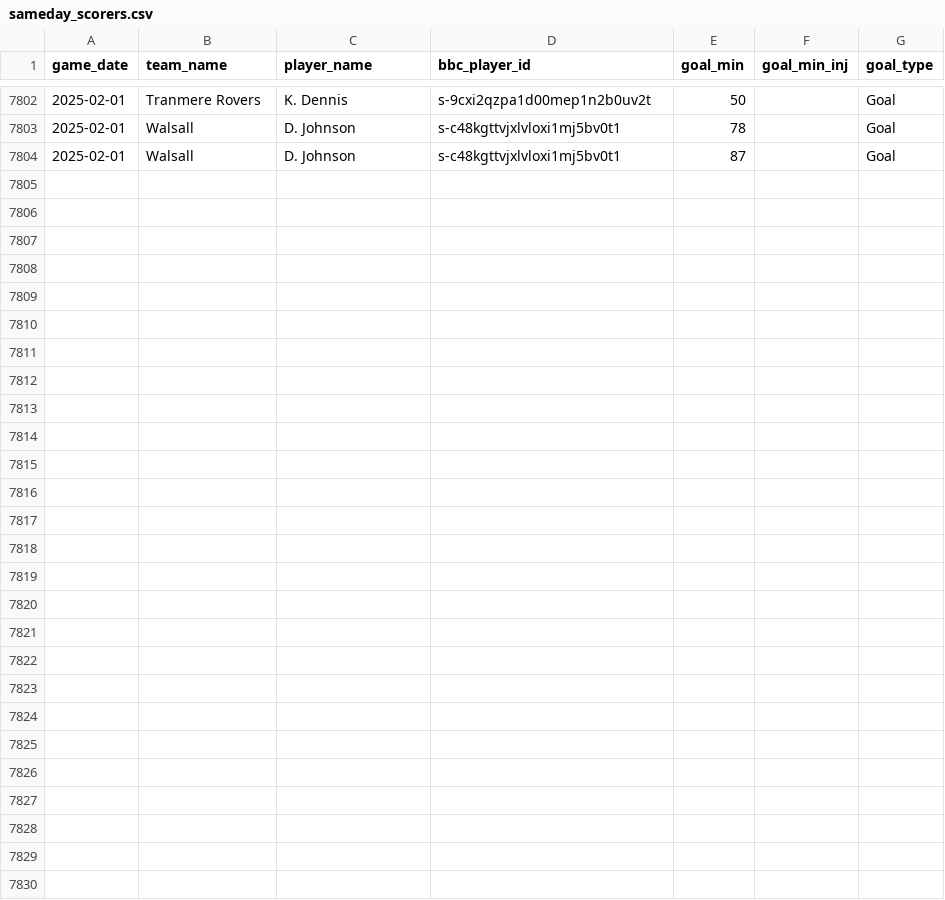
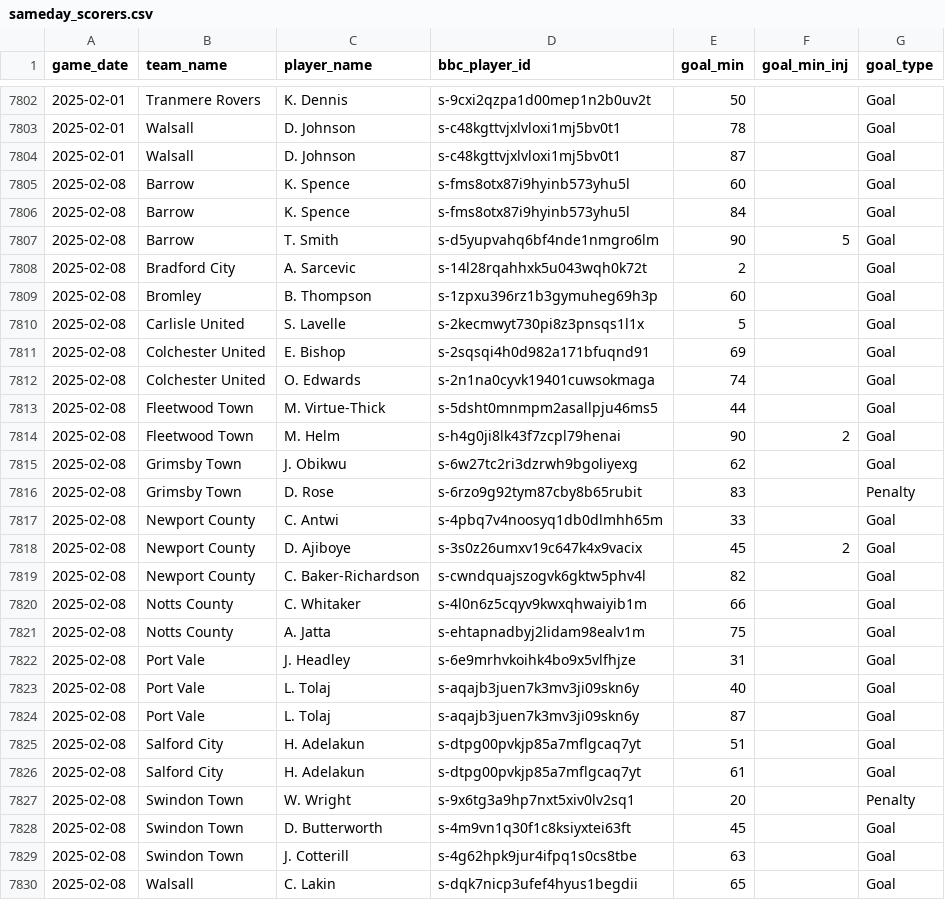
Before and after one commit to petebrown/data-updater-v2, a CSV file: data/sameday_scorers.csv, drawn as a sheet; only a part is shown, gaps mark what is left out; the diff names each change by its address in the sheet, - before the commit and + after, or states it on an @@ line.

Commit message:
updated after salford(a)

```diff
--- a/data/sameday_scorers.csv
+++ b/data/sameday_scorers.csv
+row 7805: 2025-02-08 | Barrow | K. Spence | s-fms8otx87i9hyinb573yhu5l | 60 |  | Goal
+row 7806: 2025-02-08 | Barrow | K. Spence | s-fms8otx87i9hyinb573yhu5l | 84 |  | Goal
+row 7807: 2025-02-08 | Barrow | T. Smith | s-d5yupvahq6bf4nde1nmgro6lm | 90 | 5 | Goal
+row 7808: 2025-02-08 | Bradford City | A. Sarcevic | s-14l28rqahhxk5u043wqh0k72t | 2 |  | Goal
+row 7809: 2025-02-08 | Bromley | B. Thompson | s-1zpxu396rz1b3gymuheg69h3p | 60 |  | Goal
+row 7810: 2025-02-08 | Carlisle United | S. Lavelle | s-2kecmwyt730pi8z3pnsqs1l1x | 5 |  | Goal
+row 7811: 2025-02-08 | Colchester United | E. Bishop | s-2sqsqi4h0d982a171bfuqnd91 | 69 |  | Goal
+row 7812: 2025-02-08 | Colchester United | O. Edwards | s-2n1na0cyvk19401cuwsokmaga | 74 |  | Goal
+row 7813: 2025-02-08 | Fleetwood Town | M. Virtue-Thick | s-5dsht0mnmpm2asallpju46ms5 | 44 |  | Goal
+row 7814: 2025-02-08 | Fleetwood Town | M. Helm | s-h4g0ji8lk43f7zcpl79henai | 90 | 2 | Goal
+row 7815: 2025-02-08 | Grimsby Town | J. Obikwu | s-6w27tc2ri3dzrwh9bgoliyexg | 62 |  | Goal
+row 7816: 2025-02-08 | Grimsby Town | D. Rose | s-6rzo9g92tym87cby8b65rubit | 83 |  | Penalty
+row 7817: 2025-02-08 | Newport County | C. Antwi | s-4pbq7v4noosyq1db0dlmhh65m | 33 |  | Goal
+row 7818: 2025-02-08 | Newport County | D. Ajiboye | s-3s0z26umxv19c647k4x9vacix | 45 | 2 | Goal
+row 7819: 2025-02-08 | Newport County | C. Baker-Richardson | s-cwndquajszogvk6gktw5phv4l | 82 |  | Goal
+row 7820: 2025-02-08 | Notts County | C. Whitaker | s-4l0n6z5cqyv9kwxqhwaiyib1m | 66 |  | Goal
+row 7821: 2025-02-08 | Notts County | A. Jatta | s-ehtapnadbyj2lidam98ealv1m | 75 |  | Goal
+row 7822: 2025-02-08 | Port Vale | J. Headley | s-6e9mrhvkoihk4bo9x5vlfhjze | 31 |  | Goal
+row 7823: 2025-02-08 | Port Vale | L. Tolaj | s-aqajb3juen7k3mv3ji09skn6y | 40 |  | Goal
+row 7824: 2025-02-08 | Port Vale | L. Tolaj | s-aqajb3juen7k3mv3ji09skn6y | 87 |  | Goal
+row 7825: 2025-02-08 | Salford City | H. Adelakun | s-dtpg00pvkjp85a7mflgcaq7yt | 51 |  | Goal
+row 7826: 2025-02-08 | Salford City | H. Adelakun | s-dtpg00pvkjp85a7mflgcaq7yt | 61 |  | Goal
+row 7827: 2025-02-08 | Swindon Town | W. Wright | s-9x6tg3a9hp7nxt5xiv0lv2sq1 | 20 |  | Penalty
+row 7828: 2025-02-08 | Swindon Town | D. Butterworth | s-4m9vn1q30f1c8ksiyxtei63ft | 45 |  | Goal
+row 7829: 2025-02-08 | Swindon Town | J. Cotterill | s-4g62hpk9jur4ifpq1s0cs8tbe | 63 |  | Goal
+row 7830: 2025-02-08 | Walsall | C. Lakin | s-dqk7nicp3ufef4hyus1begdii | 65 |  | Goal
```
Also changed, not shown: data-r/sub_mins.csv, data-r/subs.csv, 20 other files.
